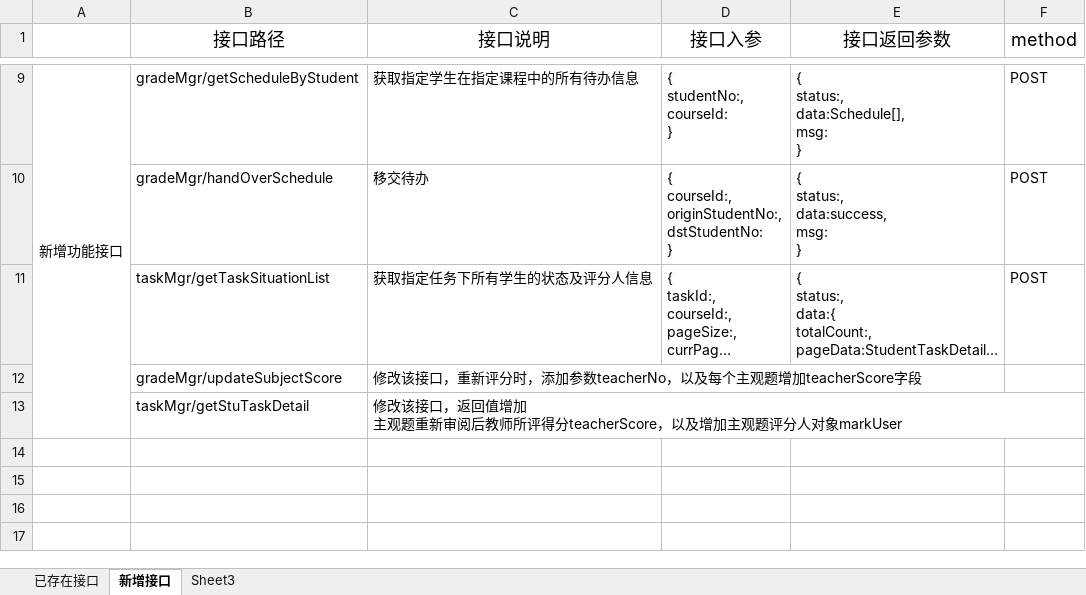
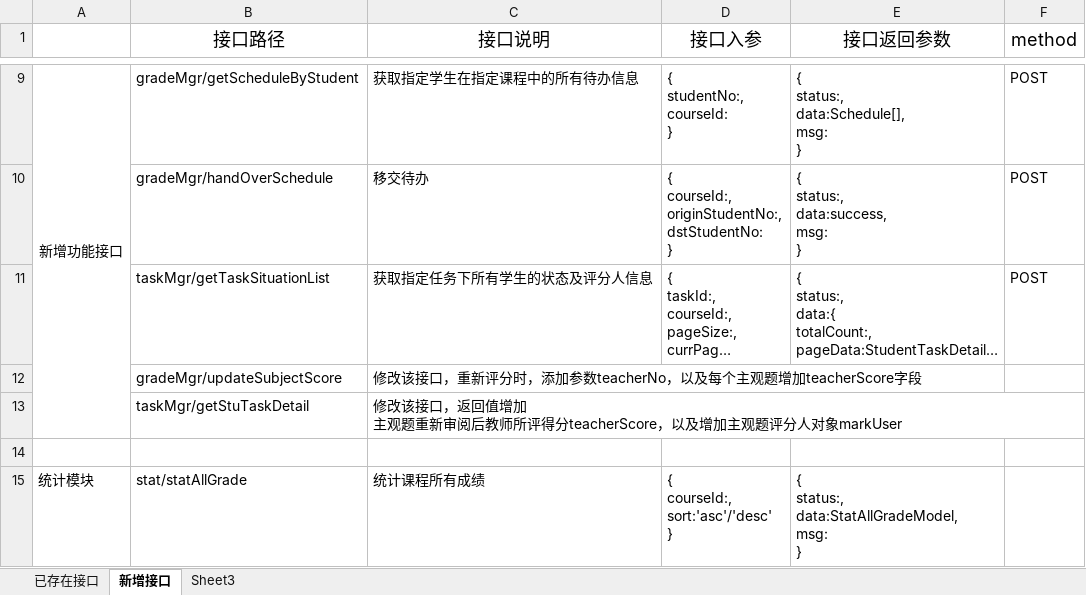
Before and after one commit to chenxianzhang/projects, an Excel workbook: coursemgr/科研项目管理系统后端接口文档.xlsx, sheet 新增接口, drawn as a sheet; only a part is shown, gaps mark what is left out; long unchanged cells end in …; values as stored, in another font and other column widths than the file's, no borders; ↵ is a line break in a cell; the diff names each change by its address in the sheet, - before the commit and + after, or states it on an @@ line.

```diff
--- a/coursemgr/科研项目管理系统后端接口文档.xlsx (sheet 新增接口)
+++ b/coursemgr/科研项目管理系统后端接口文档.xlsx (sheet 新增接口)
+row 14: (empty)
+row 15: 统计模块 | stat/statAllGrade | 统计课程所有成绩 | { ↵ courseId:, ↵ sort:'asc'/'desc' ↵ } | { ↵ status:, ↵ data:StatAllGradeModel, ↵ msg: ↵ }
```
Also changed, not shown: 9 other files.
